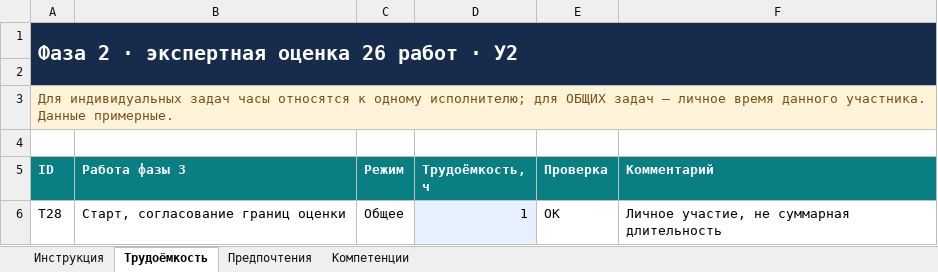
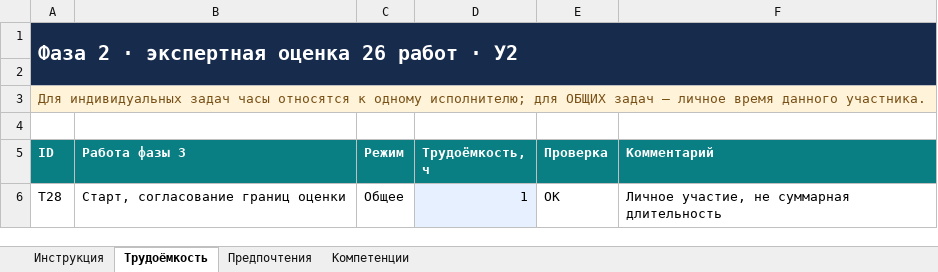
Before and after one commit to VlaydDetect/ProjectManagment, an Excel workbook: phase-02/expert-inputs/expert-2.xlsx, sheet Трудоёмкость, drawn as a sheet; only a part is shown; values as stored, in another font and other column widths than the file's, no borders; the diff names each change by its address in the sheet, - before the commit and + after, or states it on an @@ line.

```diff
--- a/phase-02/expert-inputs/expert-2.xlsx (sheet Трудоёмкость)
+++ b/phase-02/expert-inputs/expert-2.xlsx (sheet Трудоёмкость)
-A3 (ID): …данного участника. Данные примерные.
+A3 (ID): …данного участника.
```
Also changed, not shown: sheet Инструкция, sheet Компетенции, sheet Предпочтения, phase-02/expert-inputs/expert-1.xlsx, phase-02/expert-inputs/expert-3.xlsx, 9 other files.
